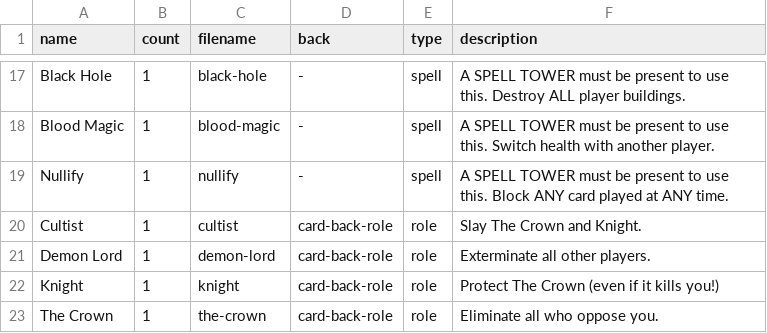
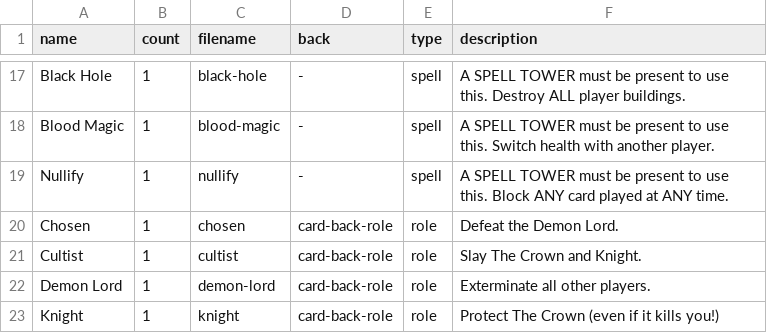
Before and after one commit to HammyPig/oracle, a CSV file: rules/cards.csv, drawn as a sheet; only a part is shown, gaps mark what is left out; the shorter side is filled out with more unchanged rows.

Commit message:
feat: add Chosen role card

```diff
--- a/rules/cards.csv
+++ b/rules/cards.csv
@@ -19,2 +19,3 @@ Blood Magic,1,blood-magic,-,spell,A SPELL TOWER must be present to use this. Swi
 Nullify,1,nullify,-,spell,A SPELL TOWER must be present to use this. Block ANY card played at ANY time.
+Chosen,1,chosen,card-back-role,role,Defeat the Demon Lord.
 Cultist,1,cultist,card-back-role,role,Slay The Crown and Knight.
```
